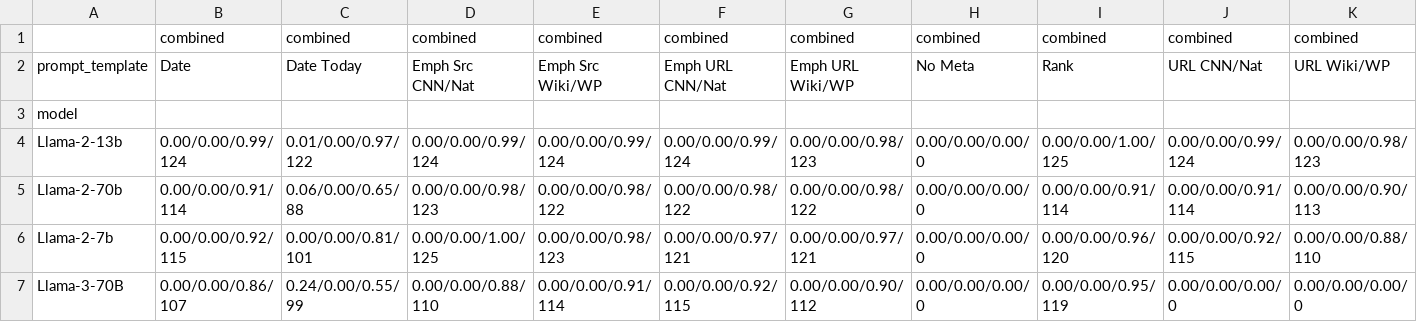
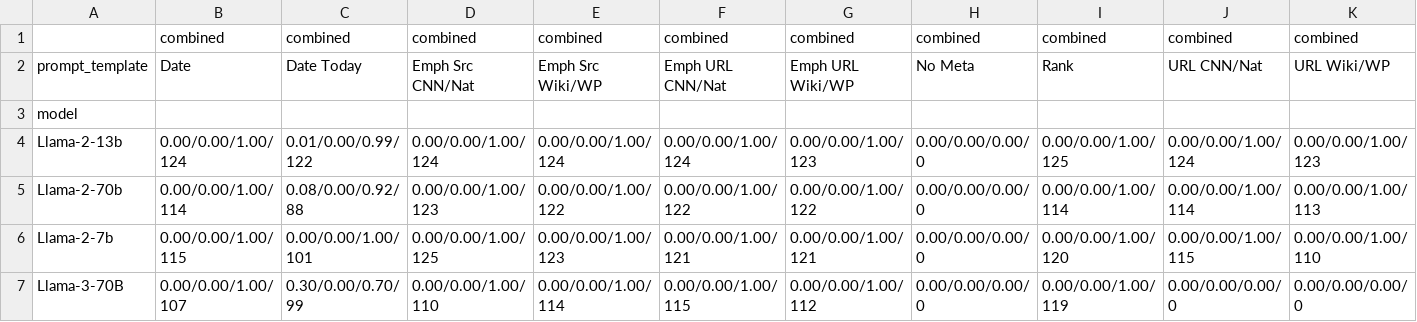
Before and after one commit to d223302/rag-metadata, a TSV file: csv_results/results_fake/classify/flip_ratio.tsv, drawn as a sheet; only a part is shown; the diff covers the shown part only.

Commit message:
add new results

```diff
--- a/csv_results/results_fake/classify/flip_ratio.tsv
+++ b/csv_results/results_fake/classify/flip_ratio.tsv
@@ -3,5 +3,5 @@ prompt_template	Date	Date Today	Emph Src CNN/Nat	Emph Src Wiki/WP	Emph URL CNN/N
 model										
-Llama-2-13b	0.00/0.00/0.99/ 124	0.01/0.00/0.97/ 122	0.00/0.00/0.99/ 124	0.00/0.00/0.99/ 124	0.00/0.00/0.99/ 124	0.00/0.00/0.98/ 123	0.00/0.00/0.00/ 0	0.00/0.00/1.00/ 125	0.00/0.00/0.99/ 124	0.00/0.00/0.98/ 123
-Llama-2-70b	0.00/0.00/0.91/ 114	0.06/0.00/0.65/ 88	0.00/0.00/0.98/ 123	0.00/0.00/0.98/ 122	0.00/0.00/0.98/ 122	0.00/0.00/0.98/ 122	0.00/0.00/0.00/ 0	0.00/0.00/0.91/ 114	0.00/0.00/0.91/ 114	0.00/0.00/0.90/ 113
-Llama-2-7b	0.00/0.00/0.92/ 115	0.00/0.00/0.81/ 101	0.00/0.00/1.00/ 125	0.00/0.00/0.98/ 123	0.00/0.00/0.97/ 121	0.00/0.00/0.97/ 121	0.00/0.00/0.00/ 0	0.00/0.00/0.96/ 120	0.00/0.00/0.92/ 115	0.00/0.00/0.88/ 110
-Llama-3-70B	0.00/0.00/0.86/ 107	0.24/0.00/0.55/ 99	0.00/0.00/0.88/ 110	0.00/0.00/0.91/ 114	0.00/0.00/0.92/ 115	0.00/0.00/0.90/ 112	0.00/0.00/0.00/ 0	0.00/0.00/0.95/ 119	0.00/0.00/0.00/ 0	0.00/0.00/0.00/ 0
+Llama-2-13b	0.00/0.00/1.00/ 124	0.01/0.00/0.99/ 122	0.00/0.00/1.00/ 124	0.00/0.00/1.00/ 124	0.00/0.00/1.00/ 124	0.00/0.00/1.00/ 123	0.00/0.00/0.00/ 0	0.00/0.00/1.00/ 125	0.00/0.00/1.00/ 124	0.00/0.00/1.00/ 123
+Llama-2-70b	0.00/0.00/1.00/ 114	0.08/0.00/0.92/ 88	0.00/0.00/1.00/ 123	0.00/0.00/1.00/ 122	0.00/0.00/1.00/ 122	0.00/0.00/1.00/ 122	0.00/0.00/0.00/ 0	0.00/0.00/1.00/ 114	0.00/0.00/1.00/ 114	0.00/0.00/1.00/ 113
+Llama-2-7b	0.00/0.00/1.00/ 115	0.00/0.00/1.00/ 101	0.00/0.00/1.00/ 125	0.00/0.00/1.00/ 123	0.00/0.00/1.00/ 121	0.00/0.00/1.00/ 121	0.00/0.00/0.00/ 0	0.00/0.00/1.00/ 120	0.00/0.00/1.00/ 115	0.00/0.00/1.00/ 110
+Llama-3-70B	0.00/0.00/1.00/ 107	0.30/0.00/0.70/ 99	0.00/0.00/1.00/ 110	0.00/0.00/1.00/ 114	0.00/0.00/1.00/ 115	0.00/0.00/1.00/ 112	0.00/0.00/0.00/ 0	0.00/0.00/1.00/ 119	0.00/0.00/0.00/ 0	0.00/0.00/0.00/ 0
```
Also changed, not shown: 50 edited cells elsewhere in this file, 2 other files.
